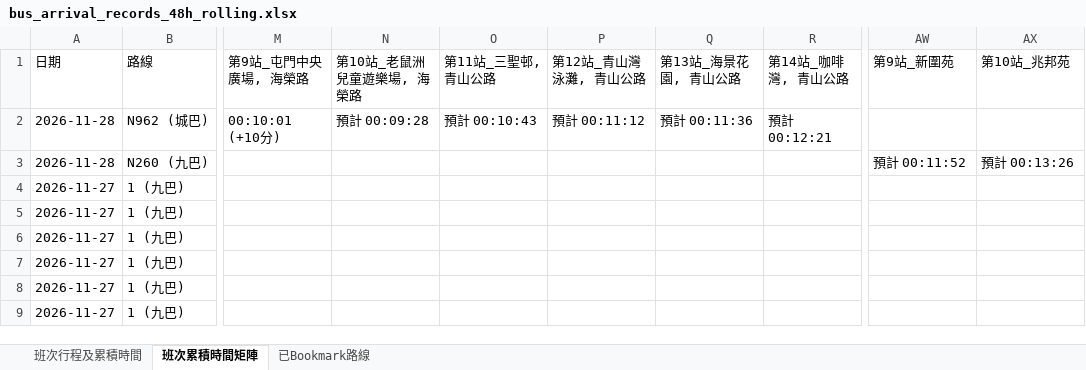
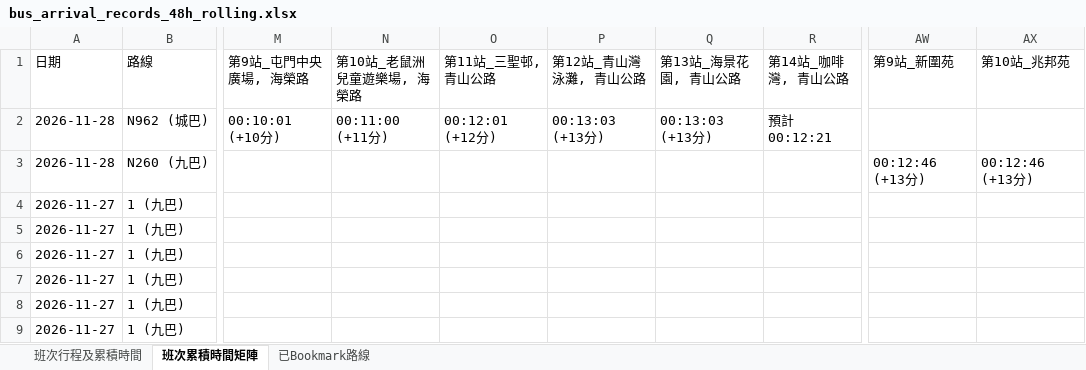
Before and after one commit to J0llibee/GRMD_FYP_Transport, an Excel workbook: backups/bus_arrival_records_48h_rolling.xlsx, sheet 班次累積時間矩陣, drawn as a sheet; only a part is shown, gaps mark what is left out; values as stored, in another font and other column widths than the file's, no borders; the diff names each change by its address in the sheet, - before the commit and + after, or states it on an @@ line.

```diff
--- a/backups/bus_arrival_records_48h_rolling.xlsx (sheet 班次累積時間矩陣)
+++ b/backups/bus_arrival_records_48h_rolling.xlsx (sheet 班次累積時間矩陣)
-N2 (第10站_老鼠洲兒童遊樂場, 海榮路): 預計 00:09:28
+N2 (第10站_老鼠洲兒童遊樂場, 海榮路): 00:11:00 (+11分)
-O2 (第11站_三聖邨, 青山公路): 預計 00:10:43
+O2 (第11站_三聖邨, 青山公路): 00:12:01 (+12分)
-P2 (第12站_青山灣泳灘, 青山公路): 預計 00:11:12
+P2 (第12站_青山灣泳灘, 青山公路): 00:13:03 (+13分)
-Q2 (第13站_海景花園, 青山公路): 預計 00:11:36
+Q2 (第13站_海景花園, 青山公路): 00:13:03 (+13分)
-AW3 (第9站_新圍苑): 預計 00:11:52
+AW3 (第9站_新圍苑): 00:12:46 (+13分)
-AX3 (第10站_兆邦苑): 預計 00:13:26
+AX3 (第10站_兆邦苑): 00:12:46 (+13分)
```
Also changed, not shown: sheet 班次行程及累積時間.
